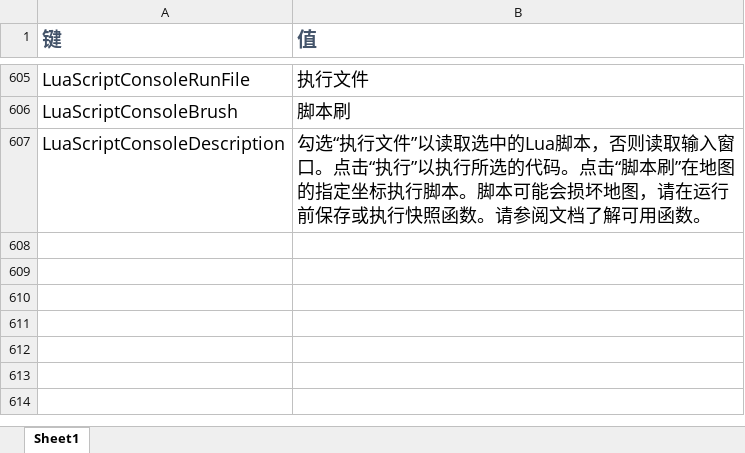
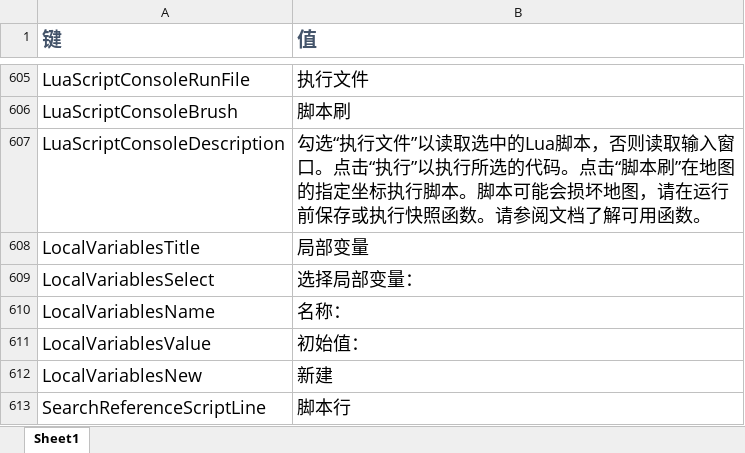
Before and after one commit to rayrina811/FA2sp, an Excel workbook: Supplementary/文档/FALanguage新增标签.xlsx, sheet Sheet1, drawn as a sheet; only a part is shown, gaps mark what is left out; values as stored, in another font and other column widths than the file's, no borders; the diff names each change by its address in the sheet, - before the commit and + after, or states it on an @@ line.

Commit message:
rewrite local variable & support search ref

```diff
--- a/Supplementary/文档/FALanguage新增标签.xlsx (sheet Sheet1)
+++ b/Supplementary/文档/FALanguage新增标签.xlsx (sheet Sheet1)
+row 608: LocalVariablesTitle | 局部变量
+row 609: LocalVariablesSelect | 选择局部变量：
+row 610: LocalVariablesName | 名称：
+row 611: LocalVariablesValue | 初始值：
+row 612: LocalVariablesNew | 新建
+row 613: SearchReferenceScriptLine | 脚本行
```
Also changed, not shown: 16 other files.
